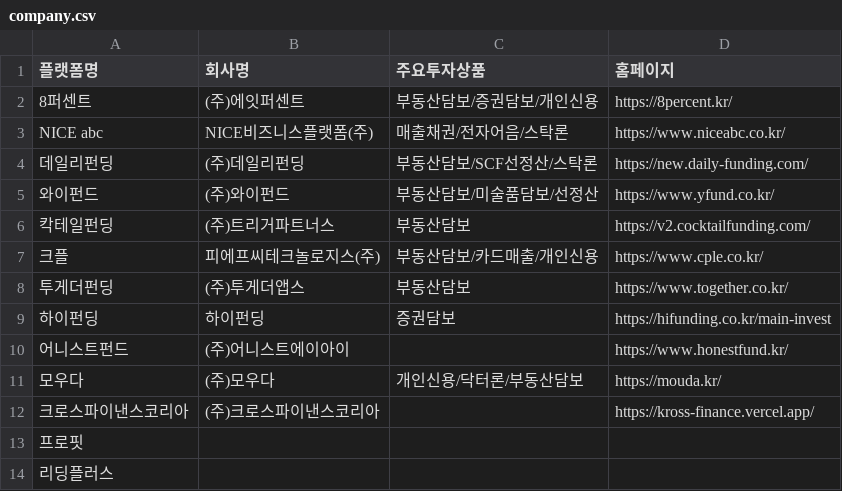
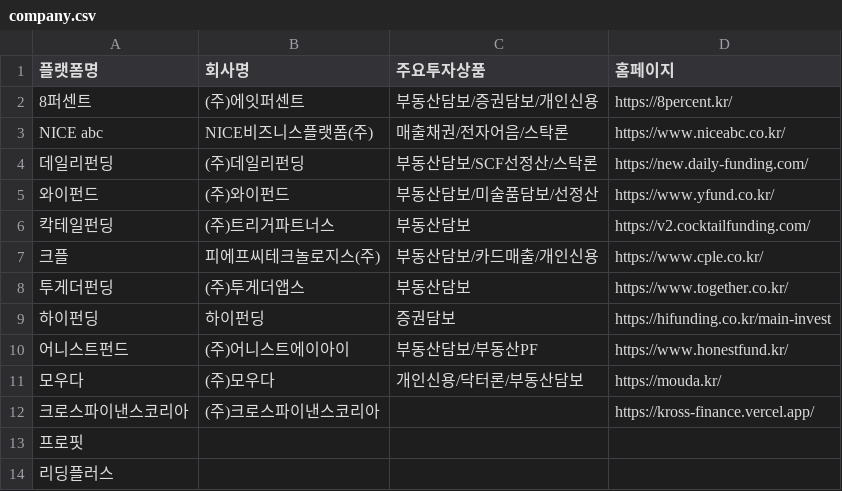
Before and after one commit to polarbearstoty00/mywts_common, a CSV file: p2pboard/company.csv, drawn as a sheet; only a part is shown.

Commit message:
Update company.csv

```diff
--- a/p2pboard/company.csv
+++ b/p2pboard/company.csv
@@ -9,3 +9,3 @@ NICE abc,NICE비즈니스플랫폼(주),매출채권/전자어음/스탁론,http
 하이펀딩,하이펀딩,증권담보,https://hifunding.co.kr/main-invest
-어니스트펀드,(주)어니스트에이아이,,https://www.honestfund.kr/
+어니스트펀드,(주)어니스트에이아이,부동산담보/부동산PF,https://www.honestfund.kr/
 모우다,(주)모우다,개인신용/닥터론/부동산담보,https://mouda.kr/
```
